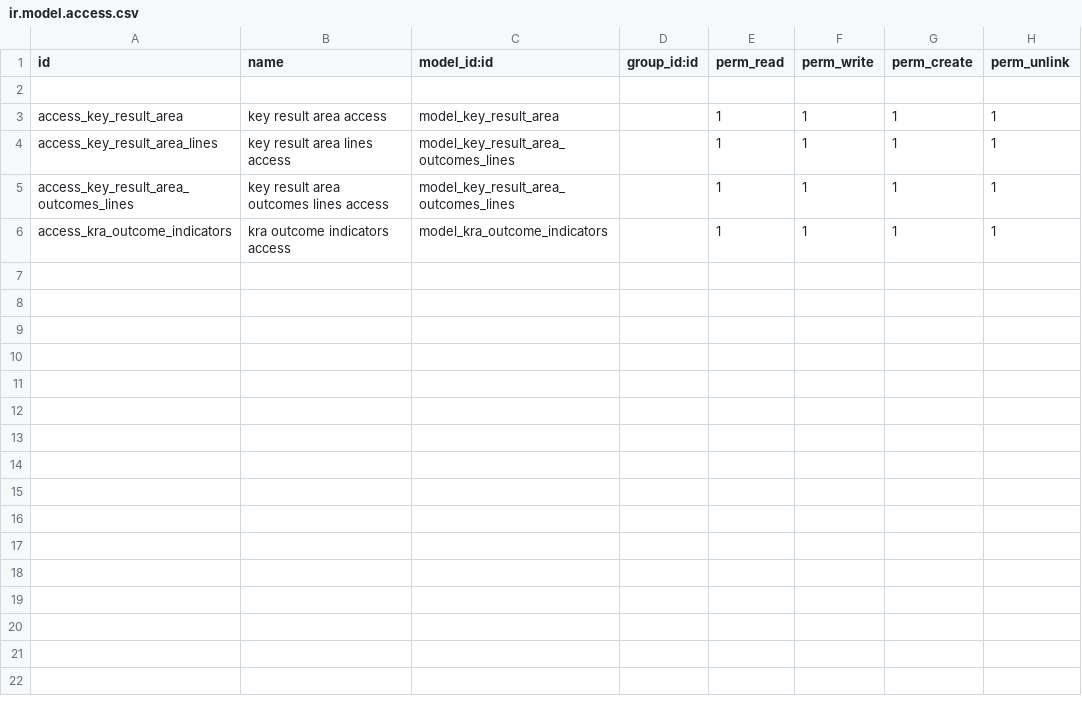
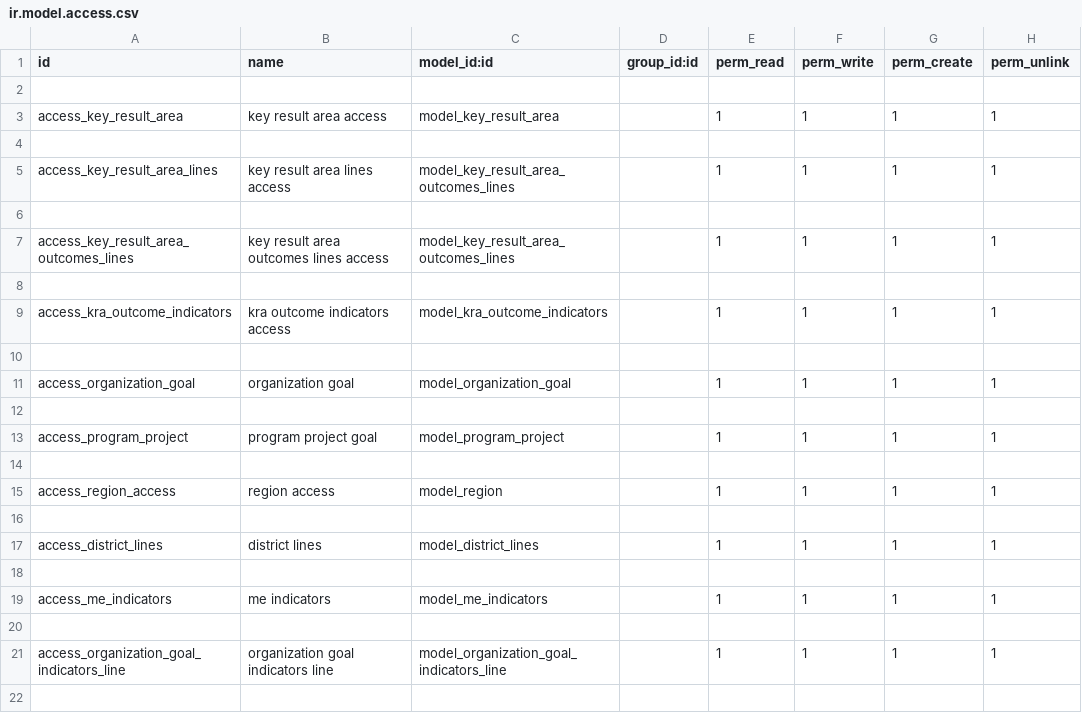
Before and after one commit to loomoni/cdf_mande, a CSV file: program/security/ir.model.access.csv, drawn as a sheet; only a part is shown; the diff covers the shown part only.

```diff
--- a/program/security/ir.model.access.csv
+++ b/program/security/ir.model.access.csv
@@ -3,4 +3,20 @@ id,name,model_id:id,group_id:id,perm_read,perm_write,perm_create,perm_unlink
 access_key_result_area,key result area access,model_key_result_area,,1,1,1,1
+
 access_key_result_area_lines,key result area lines access,model_key_result_area_outcomes_lines,,1,1,1,1
+
 access_key_result_area_outcomes_lines,key result area outcomes lines access,model_key_result_area_outcomes_lines,,1,1,1,1
+
 access_kra_outcome_indicators,kra outcome indicators access,model_kra_outcome_indicators,,1,1,1,1
+
+access_organization_goal,organization goal,model_organization_goal,,1,1,1,1
+
+access_program_project,program project goal,model_program_project,,1,1,1,1
+
+access_region_access,region access,model_region,,1,1,1,1
+
+access_district_lines,district lines,model_district_lines,,1,1,1,1
+
+access_me_indicators,me indicators,model_me_indicators,,1,1,1,1
+
+access_organization_goal_indicators_line,organization goal indicators line,model_organization_goal_indicators_line,,1,1,1,1
+
```
Also changed, not shown: 23 added rows elsewhere in this file, 11 other files.
